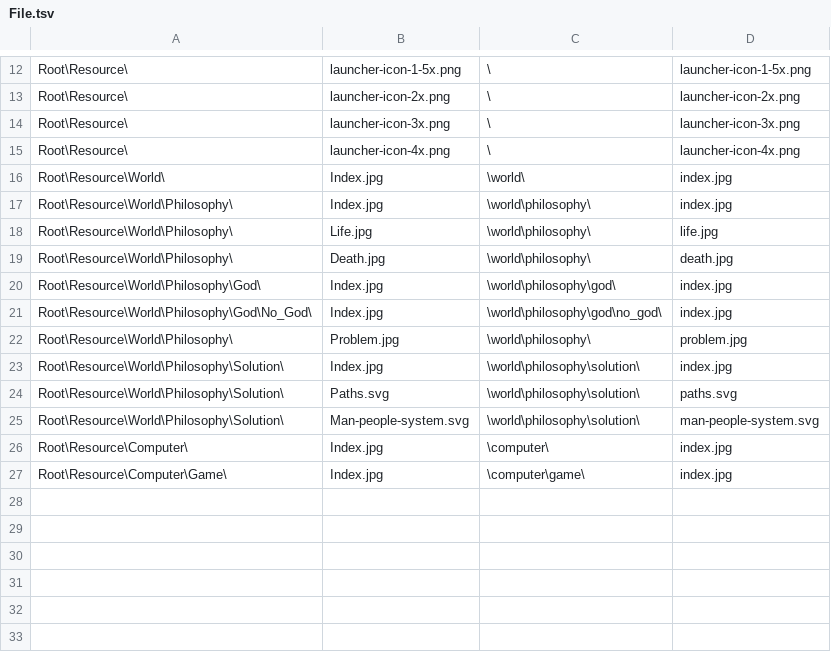
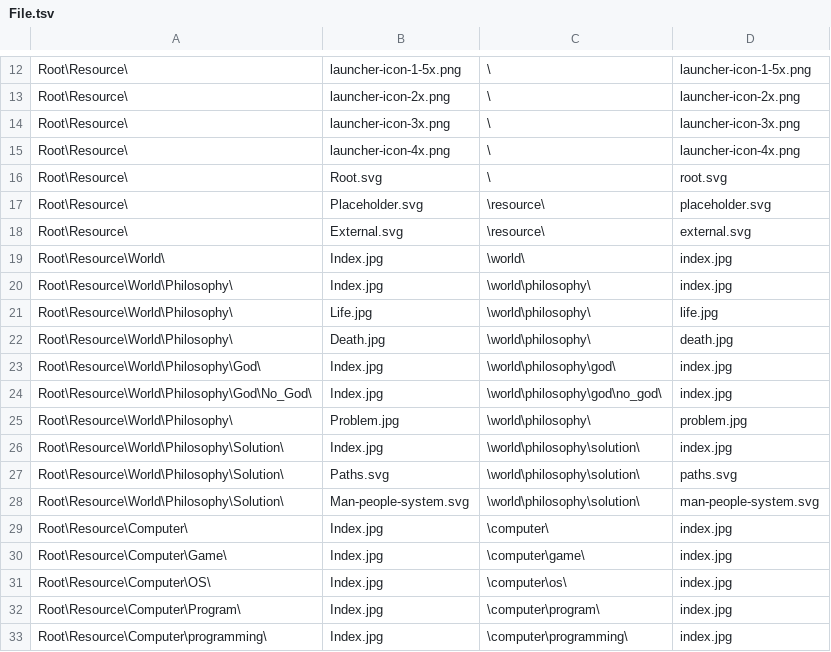
Before and after one commit to ujnotes/web-site, a TSV file: Config/File.tsv, drawn as a sheet; only a part is shown, gaps mark what is left out; the diff names each change by its address in the sheet, - before the commit and + after, or states it on an @@ line.

```diff
--- a/Config/File.tsv
+++ b/Config/File.tsv
+row 16: Root\Resource\ | Root.svg | \ | root.svg
+row 17: Root\Resource\ | Placeholder.svg | \resource\ | placeholder.svg
+row 18: Root\Resource\ | External.svg | \resource\ | external.svg
+row 31: Root\Resource\Computer\OS\ | Index.jpg | \computer\os\ | index.jpg
+row 32: Root\Resource\Computer\Program\ | Index.jpg | \computer\program\ | index.jpg
+row 33: Root\Resource\Computer\programming\ | Index.jpg | \computer\programming\ | index.jpg
```
Also changed, not shown: 14 other files.
